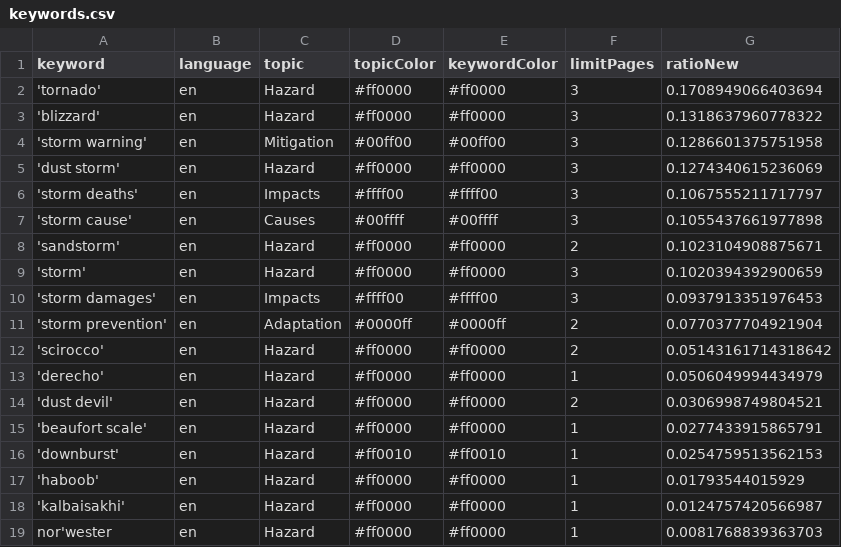
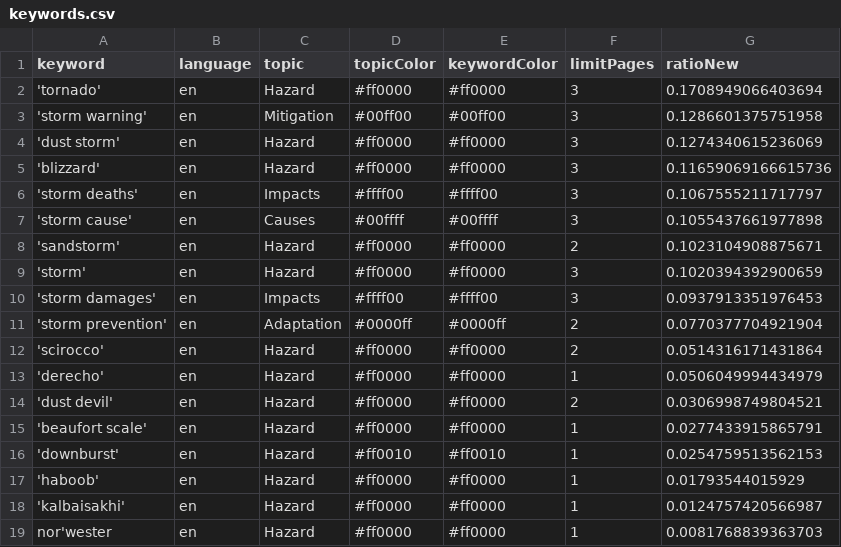
Before and after one commit to friedhumb-news/stormIsComing, a CSV file: keywords.csv, drawn as a sheet.

Commit message:
Commit from GitHub Actions (harvest:0.0)

```diff
--- a/keywords.csv
+++ b/keywords.csv
@@ -2,5 +2,5 @@ keyword,language,topic,topicColor,keywordColor,limitPages,ratioNew
 'tornado',en,Hazard,#ff0000,#ff0000,3,0.1708949066403694
-'blizzard',en,Hazard,#ff0000,#ff0000,3,0.1318637960778322
 'storm warning',en,Mitigation,#00ff00,#00ff00,3,0.1286601375751958
 'dust storm',en,Hazard,#ff0000,#ff0000,3,0.1274340615236069
+'blizzard',en,Hazard,#ff0000,#ff0000,3,0.11659069166615736
 'storm deaths',en,Impacts,#ffff00,#ffff00,3,0.1067555211717797
@@ -11,3 +11,3 @@ keyword,language,topic,topicColor,keywordColor,limitPages,ratioNew
 'storm prevention',en,Adaptation,#0000ff,#0000ff,2,0.0770377704921904
-'scirocco',en,Hazard,#ff0000,#ff0000,2,0.05143161714318642
+'scirocco',en,Hazard,#ff0000,#ff0000,2,0.0514316171431864
 'derecho',en,Hazard,#ff0000,#ff0000,1,0.0506049994434979
```
